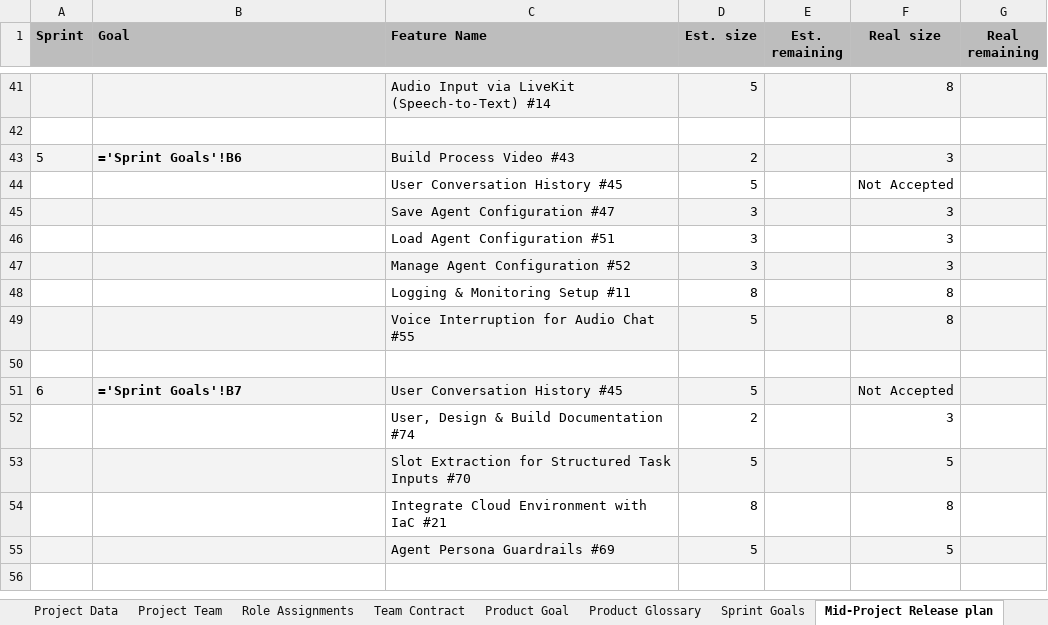
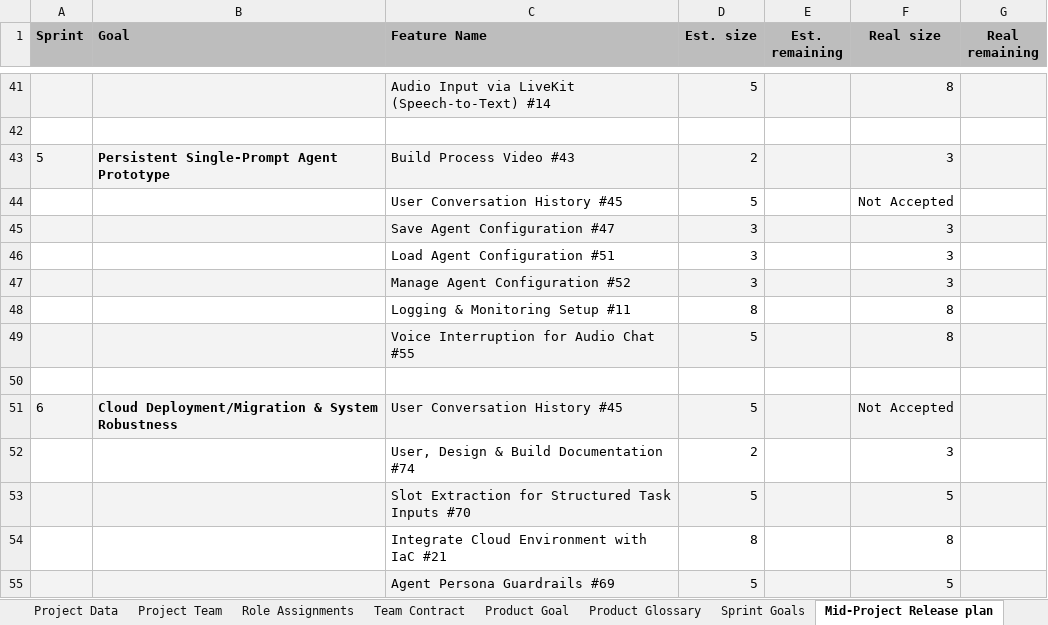
Before and after one commit to amosproj/amos2026ss04-taskorbit-conversational-agent, an Excel workbook: Deliverables/sprint-12/planning-documents.xlsx, sheet Mid-Project Release plan, drawn as a sheet; only a part is shown, gaps mark what is left out; the shorter side is filled out with more unchanged rows; values as stored, in another font and other column widths than the file's, no borders; formulas without a stored value are shown as written; charts and pictures and table styles not drawn; the diff covers the shown part only; the diff names each change by its address in the sheet, - before the commit and + after, or states it on an @@ line.

Commit message:
Upload sprint 12 documents & demo slide

```diff
--- a/Deliverables/sprint-12/planning-documents.xlsx (sheet Mid-Project Release plan)
+++ b/Deliverables/sprint-12/planning-documents.xlsx (sheet Mid-Project Release plan)
-B43 (Goal): ='Sprint Goals'!B6
+B43 (Goal): Persistent Single-Prompt Agent Prototype
-B51 (Goal): ='Sprint Goals'!B7
+B51 (Goal): Cloud Deployment/Migration & System Robustness
```
Also changed, not shown: 6 added rows, 6 removed rows and 6 edited cells elsewhere in this sheet, sheet Bill of Materials, sheet Calculations, sheet Final Project Release plan, sheet Velocity Tracking, sheet Planning Poker, sheet Role Assignments, 1 more sheet, charts or pictures, 4 other files.
